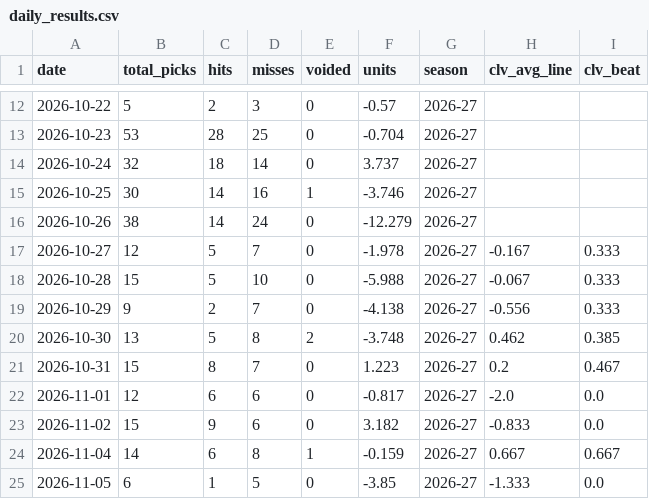
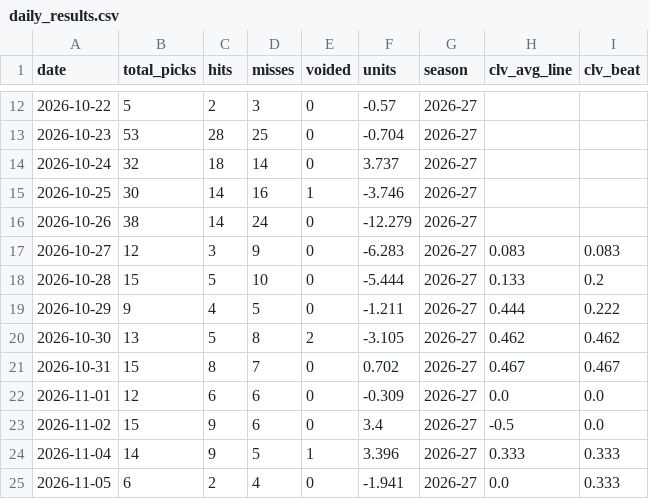
Before and after one commit to SidSub1041/NBA-Player-Prop-Model, a CSV file: web/public/data/daily_results.csv, drawn as a sheet; only a part is shown, gaps mark what is left out.

```diff
--- a/web/public/data/daily_results.csv
+++ b/web/public/data/daily_results.csv
@@ -16,10 +16,10 @@
 2026-10-26,38,14,24,0,-12.279,2026-27,,
-2026-10-27,12,5,7,0,-1.978,2026-27,-0.167,0.333
-2026-10-28,15,5,10,0,-5.988,2026-27,-0.067,0.333
-2026-10-29,9,2,7,0,-4.138,2026-27,-0.556,0.333
-2026-10-30,13,5,8,2,-3.748,2026-27,0.462,0.385
-2026-10-31,15,8,7,0,1.223,2026-27,0.2,0.467
-2026-11-01,12,6,6,0,-0.817,2026-27,-2.0,0.0
-2026-11-02,15,9,6,0,3.182,2026-27,-0.833,0.0
-2026-11-04,14,6,8,1,-0.159,2026-27,0.667,0.667
-2026-11-05,6,1,5,0,-3.85,2026-27,-1.333,0.0
+2026-10-27,12,3,9,0,-6.283,2026-27,0.083,0.083
+2026-10-28,15,5,10,0,-5.444,2026-27,0.133,0.2
+2026-10-29,9,4,5,0,-1.211,2026-27,0.444,0.222
+2026-10-30,13,5,8,2,-3.105,2026-27,0.462,0.462
+2026-10-31,15,8,7,0,0.702,2026-27,0.467,0.467
+2026-11-01,12,6,6,0,-0.309,2026-27,0.0,0.0
+2026-11-02,15,9,6,0,3.4,2026-27,-0.5,0.0
+2026-11-04,14,9,5,1,3.396,2026-27,0.333,0.333
+2026-11-05,6,2,4,0,-1.941,2026-27,0.0,0.333
```
Also changed, not shown: web/public/data/graded_picks.csv, 13 other files.
